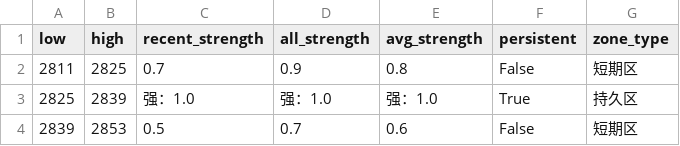
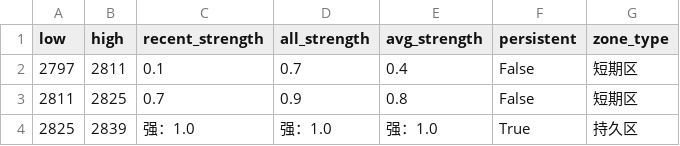
Before and after one commit to CMUJIN/trading, a CSV file: docs/M2605/M2605_chipzones_hybrid.csv, drawn as a sheet.

```diff
--- a/docs/M2605/M2605_chipzones_hybrid.csv
+++ b/docs/M2605/M2605_chipzones_hybrid.csv
@@ -1,4 +1,4 @@
 low,high,recent_strength,all_strength,avg_strength,persistent,zone_type
+2797,2811,0.1,0.7,0.4,False,短期区
 2811,2825,0.7,0.9,0.8,False,短期区
 2825,2839,强：1.0,强：1.0,强：1.0,True,持久区
-2839,2853,0.5,0.7,0.6,False,短期区
```
Also changed, not shown: 2 other files.
